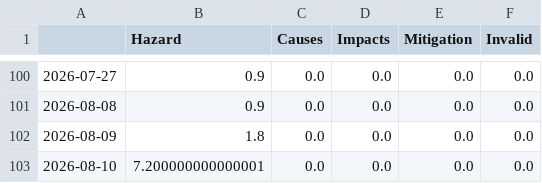
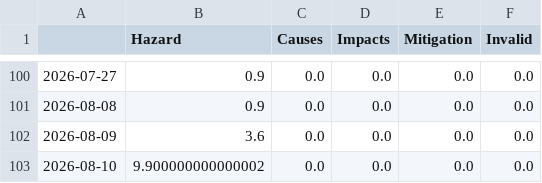
Before and after one commit to liese97-news/HurricaneIsComing, a CSV file: csv/topics_date.csv, drawn as a sheet; only a part is shown, gaps mark what is left out.

```diff
--- a/csv/topics_date.csv
+++ b/csv/topics_date.csv
@@ -101,3 +101,3 @@
 2026-08-08,0.9,0.0,0.0,0.0,0.0
-2026-08-09,1.8,0.0,0.0,0.0,0.0
-2026-08-10,7.200000000000001,0.0,0.0,0.0,0.0
+2026-08-09,3.6,0.0,0.0,0.0,0.0
+2026-08-10,9.900000000000002,0.0,0.0,0.0,0.0
```
Also changed, not shown: 4 other files.
